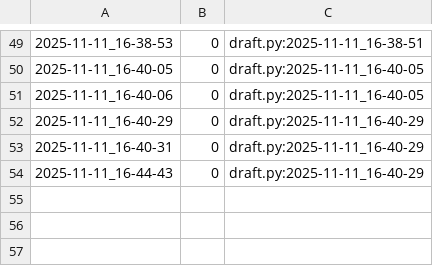
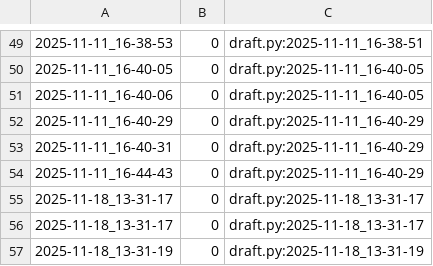
Before and after one commit to qxcode-course/poo-dd-ab-bloco-c-DanMoonDigital, a CSV file: myrep/.tko/track/poo@budega/track.csv, drawn as a sheet; only a part is shown, gaps mark what is left out; the diff names each change by its address in the sheet, - before the commit and + after, or states it on an @@ line.

Commit message:
desanimo budega

```diff
--- a/myrep/.tko/track/poo@budega/track.csv
+++ b/myrep/.tko/track/poo@budega/track.csv
+row 55: 2025-11-18_13-31-17 | 0 | draft.py:2025-11-18_13-31-17
+row 56: 2025-11-18_13-31-17 | 0 | draft.py:2025-11-18_13-31-17
+row 57: 2025-11-18_13-31-19 | 0 | draft.py:2025-11-18_13-31-19
```
Also changed, not shown: 5 other files.
